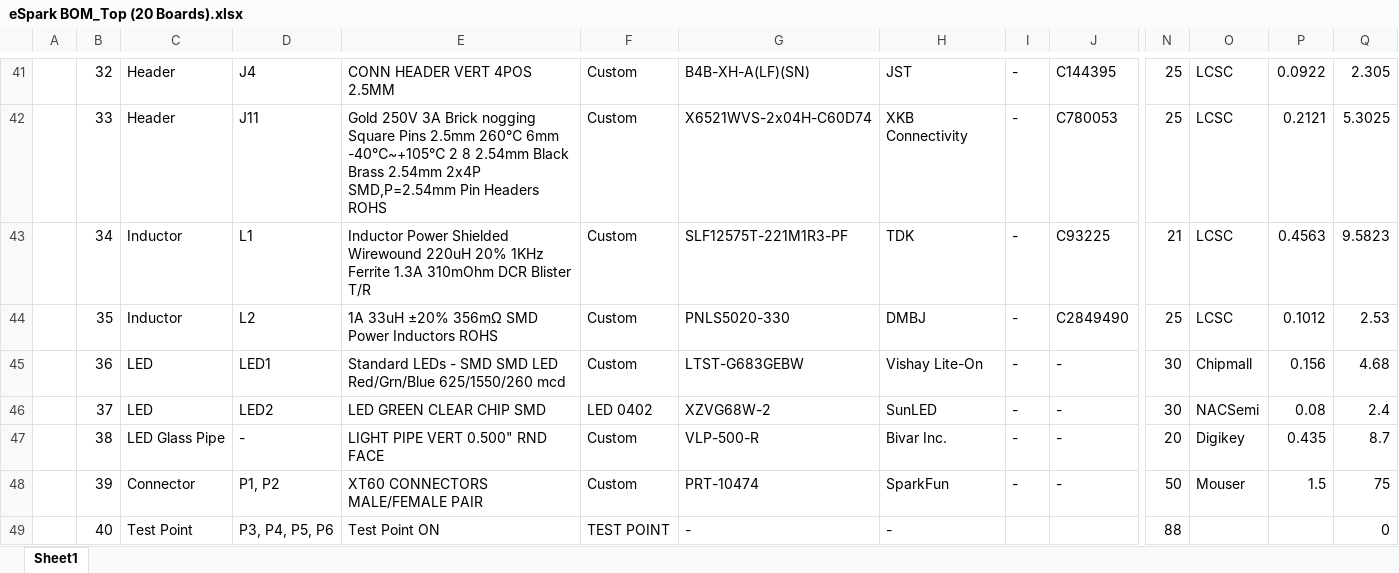
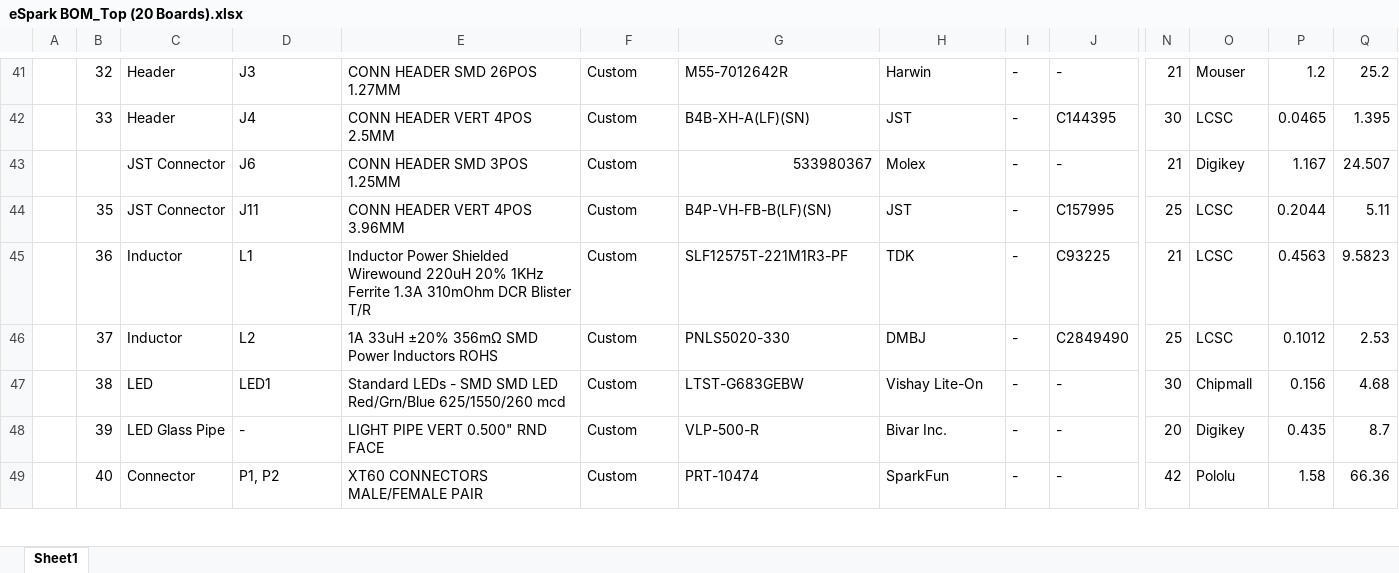
Before and after one commit to eSpark-Backup/colebenson-smartmotors, an Excel workbook: Design-Files/SM_Top_Board/_BOM/eSpark BOM_Top (20 Boards).xlsx, sheet Sheet1, drawn as a sheet; only a part is shown, gaps mark what is left out; values as stored, in another font and other column widths than the file's, no cell formats; charts and pictures not drawn; removed rows and columns are numbered as before the commit, all else as after; rows hold the shown columns only; the diff covers the shown part only; the diff names each change by its address in the sheet, - before the commit and + after, or states it on an @@ line.

```diff
--- a/Design-Files/SM_Top_Board/_BOM/eSpark BOM_Top (20 Boards).xlsx (sheet Sheet1)
+++ b/Design-Files/SM_Top_Board/_BOM/eSpark BOM_Top (20 Boards).xlsx (sheet Sheet1)
-D41: J4
+D41: J3
-E41: CONN HEADER VERT 4POS 2.5MM
+E41: CONN HEADER SMD 26POS 1.27MM
-G41: B4B-XH-A(LF)(SN)
+G41: M55-7012642R
-H41: JST
+H41: Harwin
-J41: C144395
+J41: -
-N41: 25
+N41: 21
-O41: LCSC
+O41: Mouser
-P41: 0.0922
+P41: 1.2
-Q41: 2.305
+Q41: 25.2
-D42: J11
+D42: J4
-E42: Gold 250V 3A Brick nogging Square Pins 2.5mm 260℃ 6mm -40℃~+105℃ 2 8 2.54mm Black Brass 2.54mm 2x4P SMD,P=2.54mm Pin Headers ROHS
+E42: CONN HEADER VERT 4POS 2.5MM
-G42: X6521WVS-2x04H-C60D74
+G42: B4B-XH-A(LF)(SN)
-H42: XKB Connectivity
+H42: JST
-J42: C780053
+J42: C144395
-N42: 25
+N42: 30
-P42: 0.2121
+P42: 0.0465
-Q42: 5.3025
+Q42: 1.395
+row 43:  |  | JST Connector | J6 | CONN HEADER SMD 3POS 1.25MM | Custom | 533980367 | Molex | - | - | 21 | Digikey | 1.167 | 24.507
+row 44:  | 35 | JST Connector | J11 | CONN HEADER VERT 4POS 3.96MM | Custom | B4P-VH-FB-B(LF)(SN) | JST | - | C157995 | 25 | LCSC | 0.2044 | 5.11
-B45: 34
+B45: 36
-B46: 35
+B46: 37
-B47: 36
+B47: 38
-row 46:  | 37 | LED | LED2 | LED GREEN CLEAR CHIP SMD | LED 0402 | XZVG68W-2 | SunLED | - | - | 30 | NACSemi | 0.08 | 2.4
-B48: 38
+B48: 39
-B49: 39
+B49: 40
-N49: 50
+N49: 42
-O49: Mouser
+O49: Pololu
-P49: 1.5
+P49: 1.58
-Q49: 75
+Q49: 66.36
-row 49:  | 40 | Test Point | P3, P4, P5, P6 | Test Point ON | TEST POINT | - | - |  |  | 88 |  |  | 0
```
Also changed, not shown: 2 added rows, 5 removed rows and 266 edited cells elsewhere in this sheet, cell formats, formulas that keep their value.
